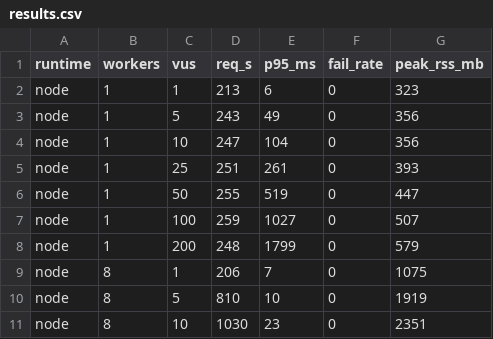
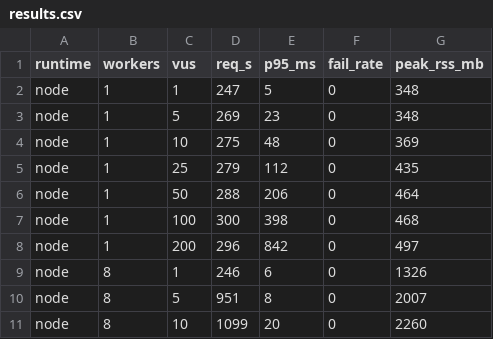
Before and after one commit to gouz/pdfjs, a CSV file: bench/results.csv, drawn as a sheet; only a part is shown; the diff covers the shown part only.

```diff
--- a/bench/results.csv
+++ b/bench/results.csv
@@ -1,11 +1,11 @@
 runtime,workers,vus,req_s,p95_ms,fail_rate,peak_rss_mb
-node,1,1,213,6,0,323
-node,1,5,243,49,0,356
-node,1,10,247,104,0,356
-node,1,25,251,261,0,393
-node,1,50,255,519,0,447
-node,1,100,259,1027,0,507
-node,1,200,248,1799,0,579
-node,8,1,206,7,0,1075
-node,8,5,810,10,0,1919
-node,8,10,1030,23,0,2351
+node,1,1,247,5,0,348
+node,1,5,269,23,0,348
+node,1,10,275,48,0,369
+node,1,25,279,112,0,435
+node,1,50,288,206,0,464
+node,1,100,300,398,0,468
+node,1,200,296,842,0,497
+node,8,1,246,6,0,1326
+node,8,5,951,8,0,2007
+node,8,10,1099,20,0,2260
```
Also changed, not shown: 50 edited cells elsewhere in this file, 6 other files.
